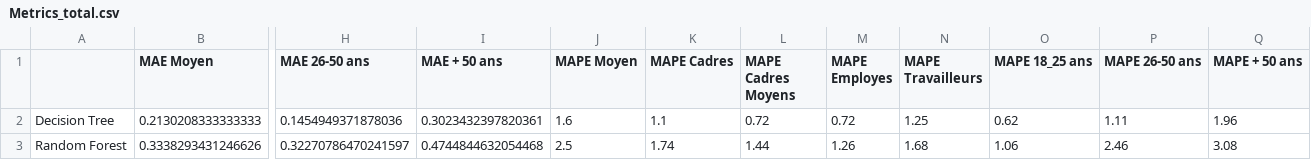
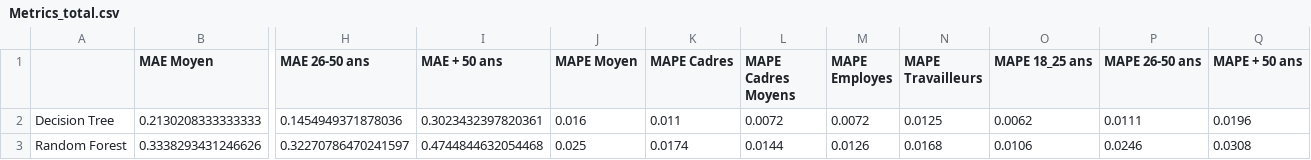
Before and after one commit to Teck72/French, a CSV file: Data/Metrics_total.csv, drawn as a sheet; only a part is shown, gaps mark what is left out; the diff names each change by its address in the sheet, - before the commit and + after, or states it on an @@ line.

Commit message:
Add files via upload

```diff
--- a/Data/Metrics_total.csv
+++ b/Data/Metrics_total.csv
-J2 (MAPE Moyen): 1.6
+J2 (MAPE Moyen): 0.016
-K2 (MAPE Cadres): 1.1
+K2 (MAPE Cadres): 0.011
-L2 (MAPE Cadres Moyens): 0.72
+L2 (MAPE Cadres Moyens): 0.0072
-M2 (MAPE Employes): 0.72
+M2 (MAPE Employes): 0.0072
-N2 (MAPE Travailleurs): 1.25
+N2 (MAPE Travailleurs): 0.0125
-O2 (MAPE 18_25 ans): 0.62
+O2 (MAPE 18_25 ans): 0.0062
-P2 (MAPE 26-50 ans): 1.11
+P2 (MAPE 26-50 ans): 0.0111
-Q2 (MAPE + 50 ans): 1.96
+Q2 (MAPE + 50 ans): 0.0196
-J3 (MAPE Moyen): 2.5
+J3 (MAPE Moyen): 0.025
-K3 (MAPE Cadres): 1.74
+K3 (MAPE Cadres): 0.0174
-L3 (MAPE Cadres Moyens): 1.44
+L3 (MAPE Cadres Moyens): 0.0144
-M3 (MAPE Employes): 1.26
+M3 (MAPE Employes): 0.0126
-N3 (MAPE Travailleurs): 1.68
+N3 (MAPE Travailleurs): 0.0168
-O3 (MAPE 18_25 ans): 1.06
+O3 (MAPE 18_25 ans): 0.0106
-P3 (MAPE 26-50 ans): 2.46
+P3 (MAPE 26-50 ans): 0.0246
-Q3 (MAPE + 50 ans): 3.08
+Q3 (MAPE + 50 ans): 0.0308
```
